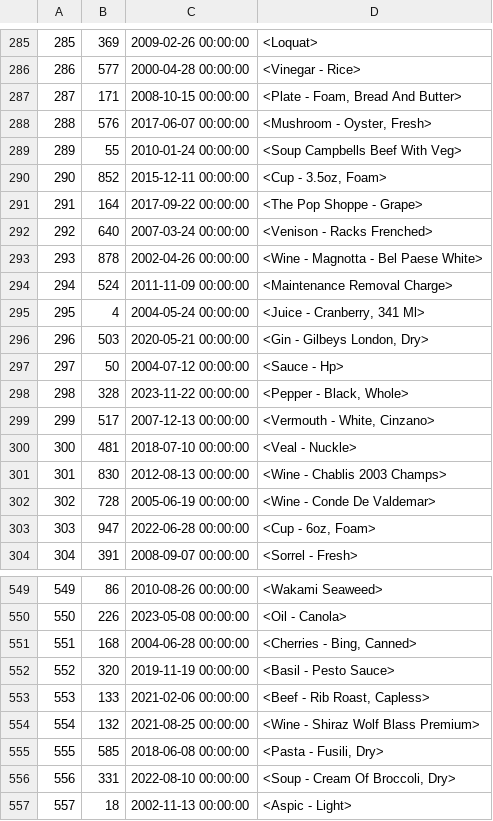
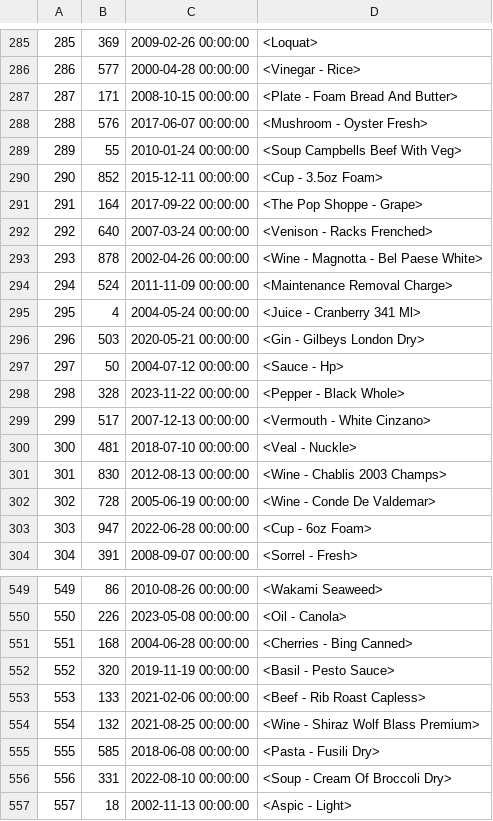
Before and after one commit to Corcso/CMP202-Unit1-CPU-Project, a CSV file: CMP202-Unit1-CPU-Project/purchases.csv, drawn as a sheet; only a part is shown, gaps mark what is left out; the diff covers the shown part only.

```diff
--- a/CMP202-Unit1-CPU-Project/purchases.csv
+++ b/CMP202-Unit1-CPU-Project/purchases.csv
@@ -286,6 +286,6 @@
 286,577,2000-04-28 00:00:00,<Vinegar - Rice>
-287,171,2008-10-15 00:00:00,"<Plate - Foam, Bread And Butter>"
-288,576,2017-06-07 00:00:00,"<Mushroom - Oyster, Fresh>"
+287,171,2008-10-15 00:00:00,<Plate - Foam  Bread And Butter>
+288,576,2017-06-07 00:00:00,<Mushroom - Oyster  Fresh>
 289,55,2010-01-24 00:00:00,<Soup Campbells Beef With Veg>
-290,852,2015-12-11 00:00:00,"<Cup - 3.5oz, Foam>"
+290,852,2015-12-11 00:00:00,<Cup - 3.5oz  Foam>
 291,164,2017-09-22 00:00:00,<The Pop Shoppe - Grape>
@@ -294,7 +294,7 @@
 294,524,2011-11-09 00:00:00,<Maintenance Removal Charge>
-295,4,2004-05-24 00:00:00,"<Juice - Cranberry, 341 Ml>"
-296,503,2020-05-21 00:00:00,"<Gin - Gilbeys London, Dry>"
+295,4,2004-05-24 00:00:00,<Juice - Cranberry  341 Ml>
+296,503,2020-05-21 00:00:00,<Gin - Gilbeys London  Dry>
 297,50,2004-07-12 00:00:00,<Sauce - Hp>
-298,328,2023-11-22 00:00:00,"<Pepper - Black, Whole>"
-299,517,2007-12-13 00:00:00,"<Vermouth - White, Cinzano>"
+298,328,2023-11-22 00:00:00,<Pepper - Black  Whole>
+299,517,2007-12-13 00:00:00,<Vermouth - White  Cinzano>
 300,481,2018-07-10 00:00:00,<Veal - Nuckle>
@@ -302,3 +302,3 @@
 302,728,2005-06-19 00:00:00,<Wine - Conde De Valdemar>
-303,947,2022-06-28 00:00:00,"<Cup - 6oz, Foam>"
+303,947,2022-06-28 00:00:00,<Cup - 6oz  Foam>
 304,391,2008-09-07 00:00:00,<Sorrel - Fresh>
@@ -550,8 +550,8 @@
 550,226,2023-05-08 00:00:00,<Oil - Canola>
-551,168,2004-06-28 00:00:00,"<Cherries - Bing, Canned>"
+551,168,2004-06-28 00:00:00,<Cherries - Bing  Canned>
 552,320,2019-11-19 00:00:00,<Basil - Pesto Sauce>
-553,133,2021-02-06 00:00:00,"<Beef - Rib Roast, Capless>"
+553,133,2021-02-06 00:00:00,<Beef - Rib Roast  Capless>
 554,132,2021-08-25 00:00:00,<Wine - Shiraz Wolf Blass Premium>
-555,585,2018-06-08 00:00:00,"<Pasta - Fusili, Dry>"
-556,331,2022-08-10 00:00:00,"<Soup - Cream Of Broccoli, Dry>"
+555,585,2018-06-08 00:00:00,<Pasta - Fusili  Dry>
+556,331,2022-08-10 00:00:00,<Soup - Cream Of Broccoli  Dry>
 557,18,2002-11-13 00:00:00,<Aspic - Light>
```
Also changed, not shown: 172 edited cells elsewhere in this file, 5 other files.
